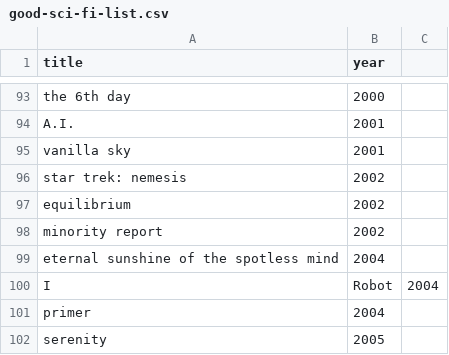
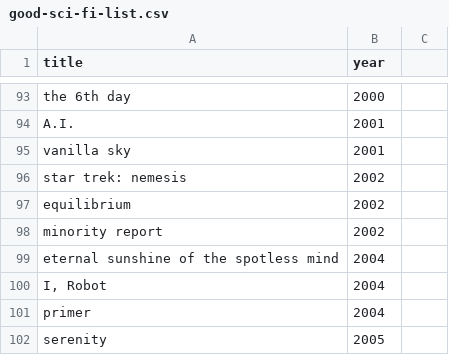
Before and after one commit to catsgotmytongue/scifi-list, a CSV file: good-sci-fi-list.csv, drawn as a sheet; only a part is shown, gaps mark what is left out.

Commit message:
Update good-sci-fi-list.csv
make valid csv

```diff
--- a/good-sci-fi-list.csv
+++ b/good-sci-fi-list.csv
@@ -99,3 +99,3 @@ minority report,2002
 eternal sunshine of the spotless mind,2004
-I, Robot,2004
+"I, Robot",2004
 primer,2004
```
